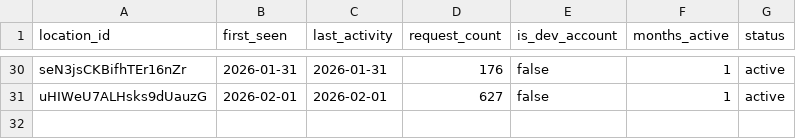
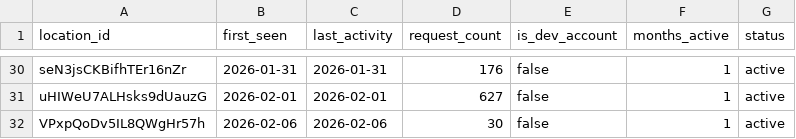
Before and after one commit to dasonshi/custom-object-importer, a CSV file: users.csv, drawn as a sheet; only a part is shown, gaps mark what is left out; the diff names each change by its address in the sheet, - before the commit and + after, or states it on an @@ line.

Commit message:
Add new user VPxpQoDv5IL8QWgHr57h

```diff
--- a/users.csv
+++ b/users.csv
+row 32: VPxpQoDv5IL8QWgHr57h | 2026-02-06 | 2026-02-06 | 30 | false | 1 | active
```
